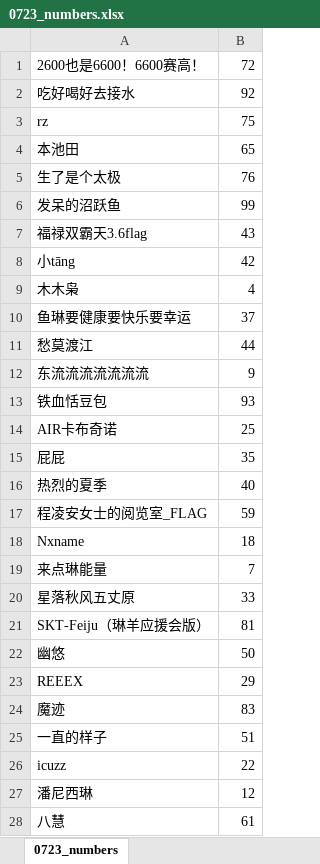
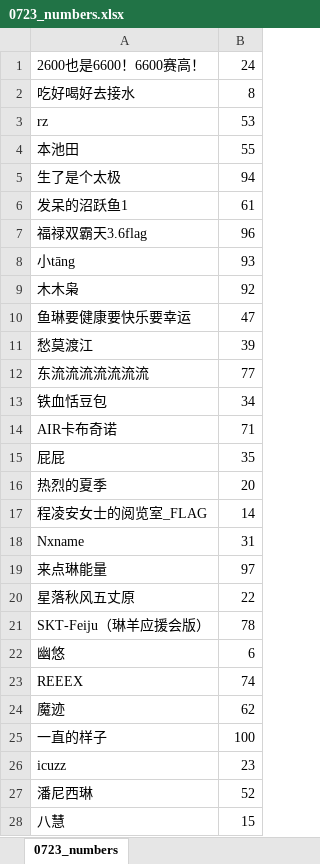
Before and after one commit to akiaki1996/chenlinpk-related, an Excel workbook: results/0723_numbers.xlsx, sheet 0723_numbers, drawn as a sheet; only a part is shown; values as stored, in another font and other column widths than the file's, no borders; removed rows and columns are numbered as before the commit, all else as after; the diff covers the shown part only; the diff names each change by its address in the sheet, - before the commit and + after, or states it on an @@ line.

Commit message:
0728 pk results

```diff
--- a/results/0723_numbers.xlsx (sheet 0723_numbers)
+++ b/results/0723_numbers.xlsx (sheet 0723_numbers)
-B1: 72
+B1: 24
-B2: 92
+B2: 8
-B3: 75
+B3: 53
-B4: 65
+B4: 55
-B5: 76
+B5: 94
-row 6: 发呆的沼跃鱼 | 99
+row 6: 发呆的沼跃鱼1 | 61
-B7: 43
+B7: 96
-B8: 42
+B8: 93
-B9: 4
+B9: 92
-B10: 37
+B10: 47
-B11: 44
+B11: 39
-B12: 9
+B12: 77
-B13: 93
+B13: 34
-B14: 25
+B14: 71
-B16: 40
+B16: 20
-B17: 59
+B17: 14
-B18: 18
+B18: 31
-B19: 7
+B19: 97
-B20: 33
+B20: 22
-B21: 81
+B21: 78
-B22: 50
+B22: 6
-B23: 29
+B23: 74
-B24: 83
+B24: 62
-B25: 51
+B25: 100
-B26: 22
+B26: 23
-B27: 12
+B27: 52
-B28: 61
+B28: 15
```
Also changed, not shown: 1 added row and 72 edited cells elsewhere in this sheet, 27 other files.
